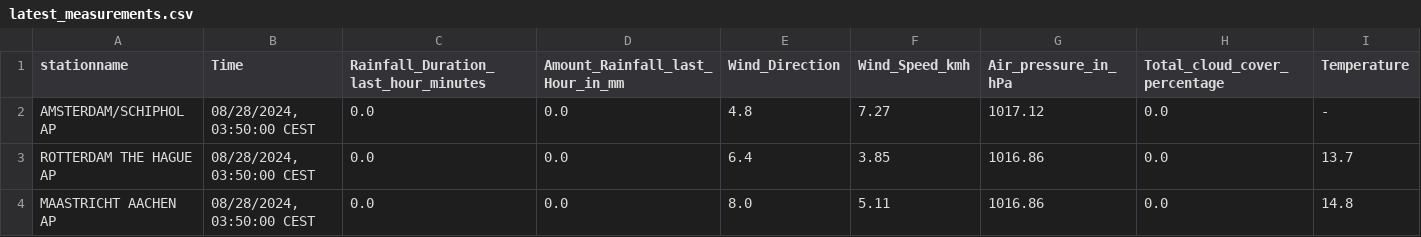
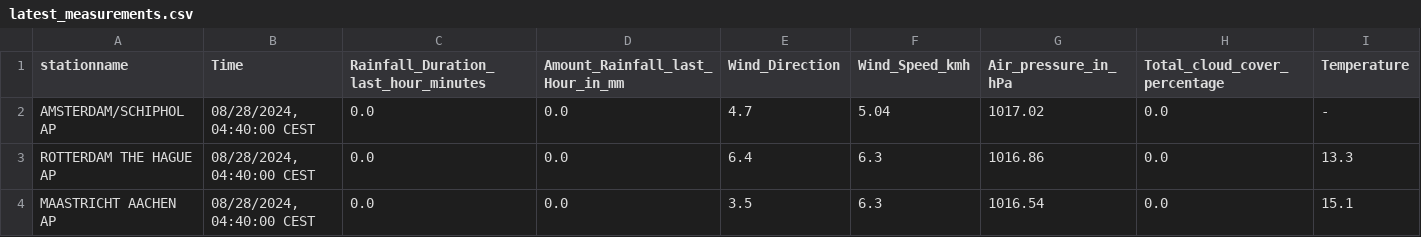
Before and after one commit to volkangumuskaya/rainfall_prediction_app, a CSV file: files/latest_measurements.csv, drawn as a sheet.

```diff
--- a/files/latest_measurements.csv
+++ b/files/latest_measurements.csv
@@ -1,4 +1,4 @@
 stationname,Time,Rainfall_Duration_last_hour_minutes,Amount_Rainfall_last_Hour_in_mm,Wind_Direction,Wind_Speed_kmh,Air_pressure_in_hPa,Total_cloud_cover_percentage,Temperature
-AMSTERDAM/SCHIPHOL AP,"08/28/2024, 03:50:00 CEST",0.0,0.0,4.8,7.27,1017.12,0.0,-
-ROTTERDAM THE HAGUE AP,"08/28/2024, 03:50:00 CEST",0.0,0.0,6.4,3.85,1016.86,0.0,13.7
-MAASTRICHT AACHEN AP,"08/28/2024, 03:50:00 CEST",0.0,0.0,8.0,5.11,1016.86,0.0,14.8
+AMSTERDAM/SCHIPHOL AP,"08/28/2024, 04:40:00 CEST",0.0,0.0,4.7,5.04,1017.02,0.0,-
+ROTTERDAM THE HAGUE AP,"08/28/2024, 04:40:00 CEST",0.0,0.0,6.4,6.3,1016.86,0.0,13.3
+MAASTRICHT AACHEN AP,"08/28/2024, 04:40:00 CEST",0.0,0.0,3.5,6.3,1016.54,0.0,15.1
```
